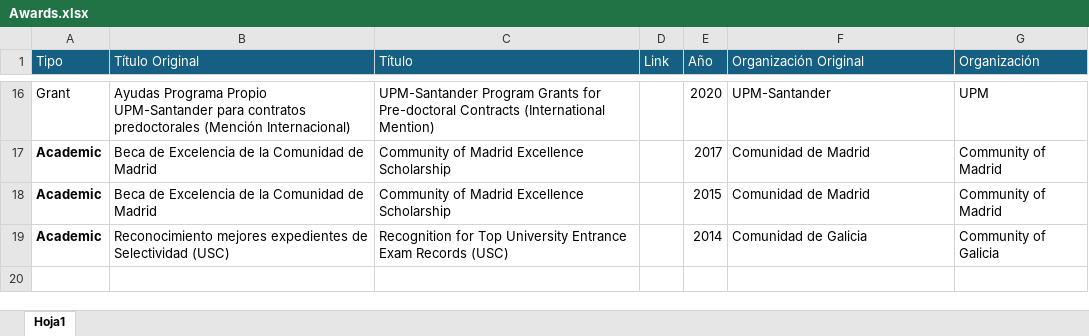
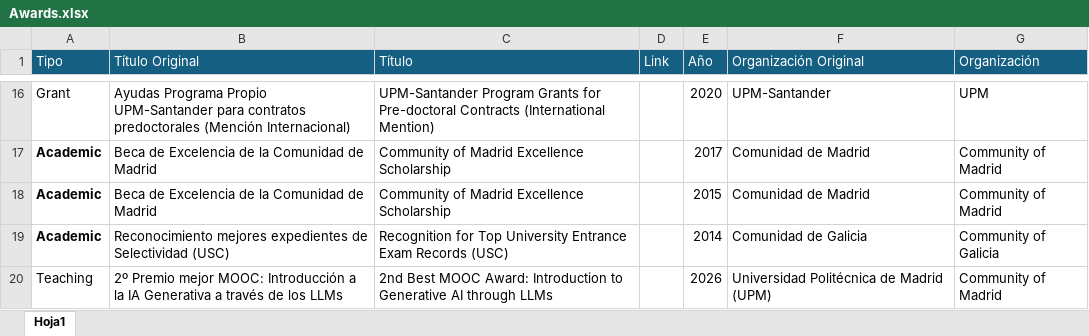
Before and after one commit to javicond3/javicond3.github.io, an Excel workbook: data/Awards.xlsx, sheet Hoja1, drawn as a sheet; only a part is shown, gaps mark what is left out; values as stored, in another font and other column widths than the file's, no borders; the diff names each change by its address in the sheet, - before the commit and + after, or states it on an @@ line.

```diff
--- a/data/Awards.xlsx (sheet Hoja1)
+++ b/data/Awards.xlsx (sheet Hoja1)
+row 20: Teaching | 2º Premio mejor MOOC: Introducción a la IA Generativa a través de los LLMs | 2nd Best MOOC Award: Introduction to Generative AI through LLMs |  | 2026 | Universidad Politécnica de Madrid (UPM) | Community of Madrid
```
Also changed, not shown: data/External_Courses_Events_Lectures.xlsx, data/Publications.xlsx.
